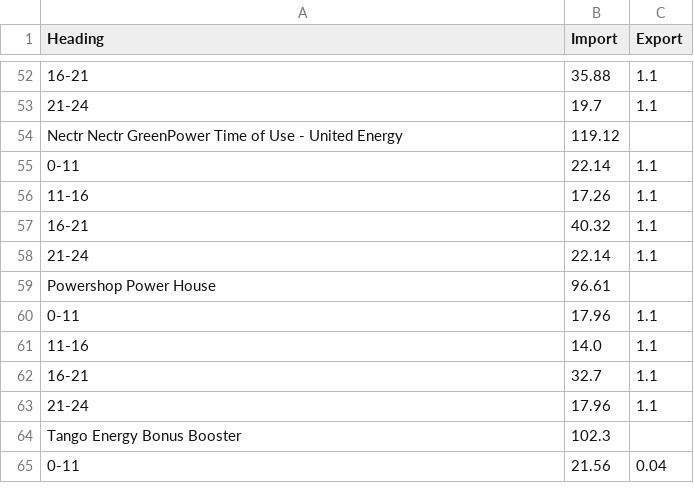
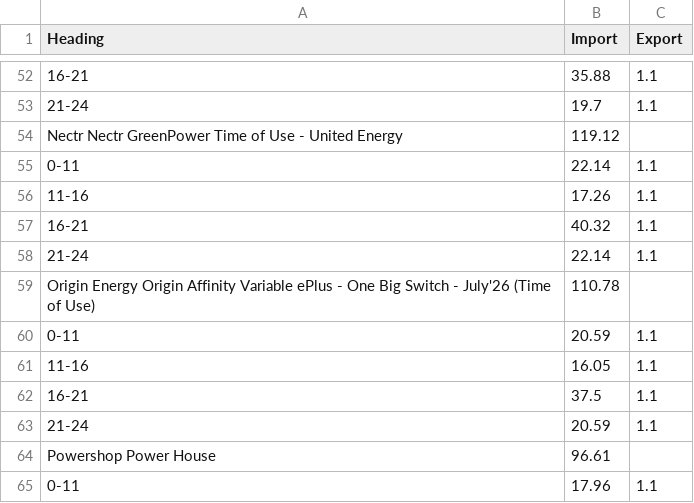
Before and after one commit to jonpearce/energy-rates, a CSV file: energy-pricing.csv, drawn as a sheet; only a part is shown, gaps mark what is left out; the shorter side is filled out with more unchanged rows.

Commit message:
Daily energy update

```diff
--- a/energy-pricing.csv
+++ b/energy-pricing.csv
@@ -58,2 +58,7 @@ Nectr Nectr GreenPower Time of Use - United Energy,119.12,
 21-24,22.14,1.1
+Origin Energy Origin Affinity Variable ePlus - One Big Switch - July'26 (Time of Use),110.78,
+0-11,20.59,1.1
+11-16,16.05,1.1
+16-21,37.5,1.1
+21-24,20.59,1.1
 Powershop Power House,96.61,
```
